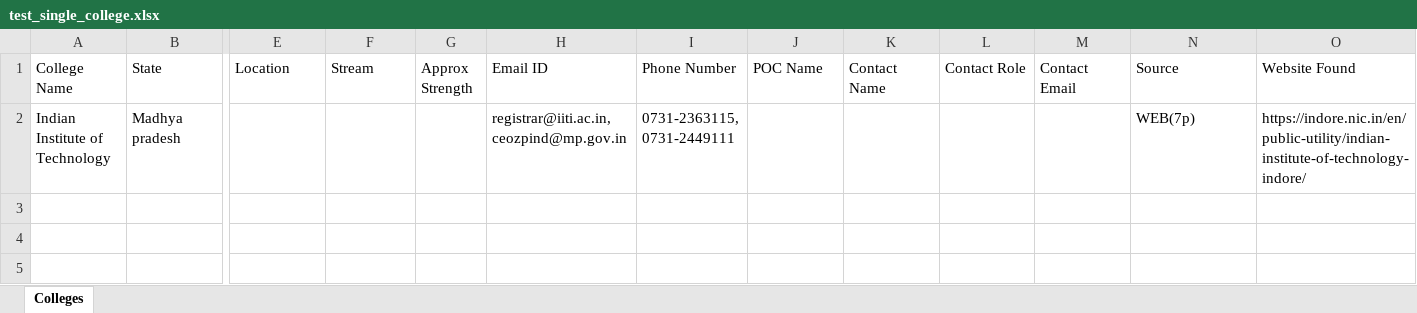
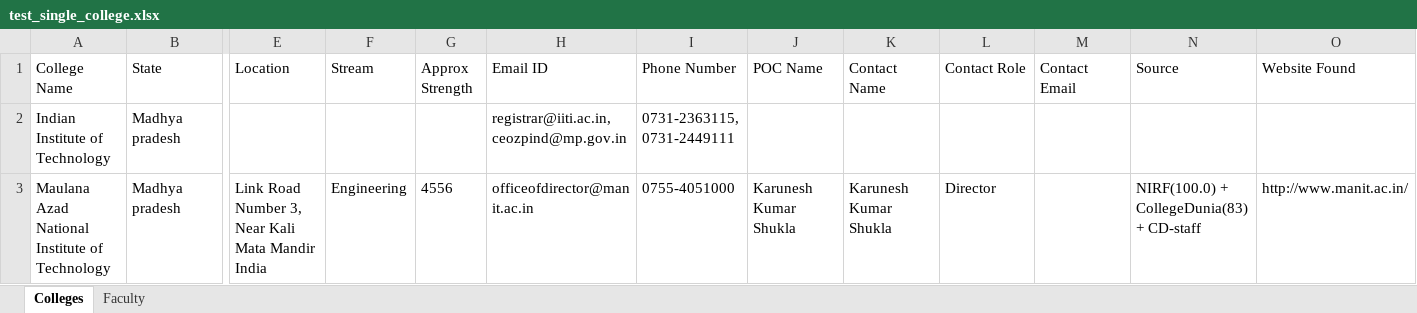
Before and after one commit to sanyog2005/DataScrapper, an Excel workbook: test_single_college.xlsx, sheet Colleges, drawn as a sheet; only a part is shown, gaps mark what is left out; values as stored, in another font and other column widths than the file's, no borders; rows hold the shown columns only; the diff names each change by its address in the sheet, - before the commit and + after, or states it on an @@ line.

```diff
--- a/test_single_college.xlsx (sheet Colleges)
+++ b/test_single_college.xlsx (sheet Colleges)
+sheet tab: Faculty
-N2 (Source): WEB(7p)
+N2 (Source): (empty)
-O2 (Website Found): https://indore.nic.in/en/public-utility/indian-institute-of-technology-indore/
+O2 (Website Found): (empty)
+row 3: Maulana Azad National Institute of Technology | Madhya pradesh | Link Road Number 3, Near Kali Mata Mandir India | Engineering | 4556 | officeofdirector@manit.ac.in | 0755-4051000 | Karunesh Kumar Shukla | Karunesh Kumar Shukla | Director |  | NIRF(100.0) + CollegeDunia(83) + CD-staff | http://www.manit.ac.in/
```
Also changed, not shown: scraped_results.xlsx, 22 other files.
